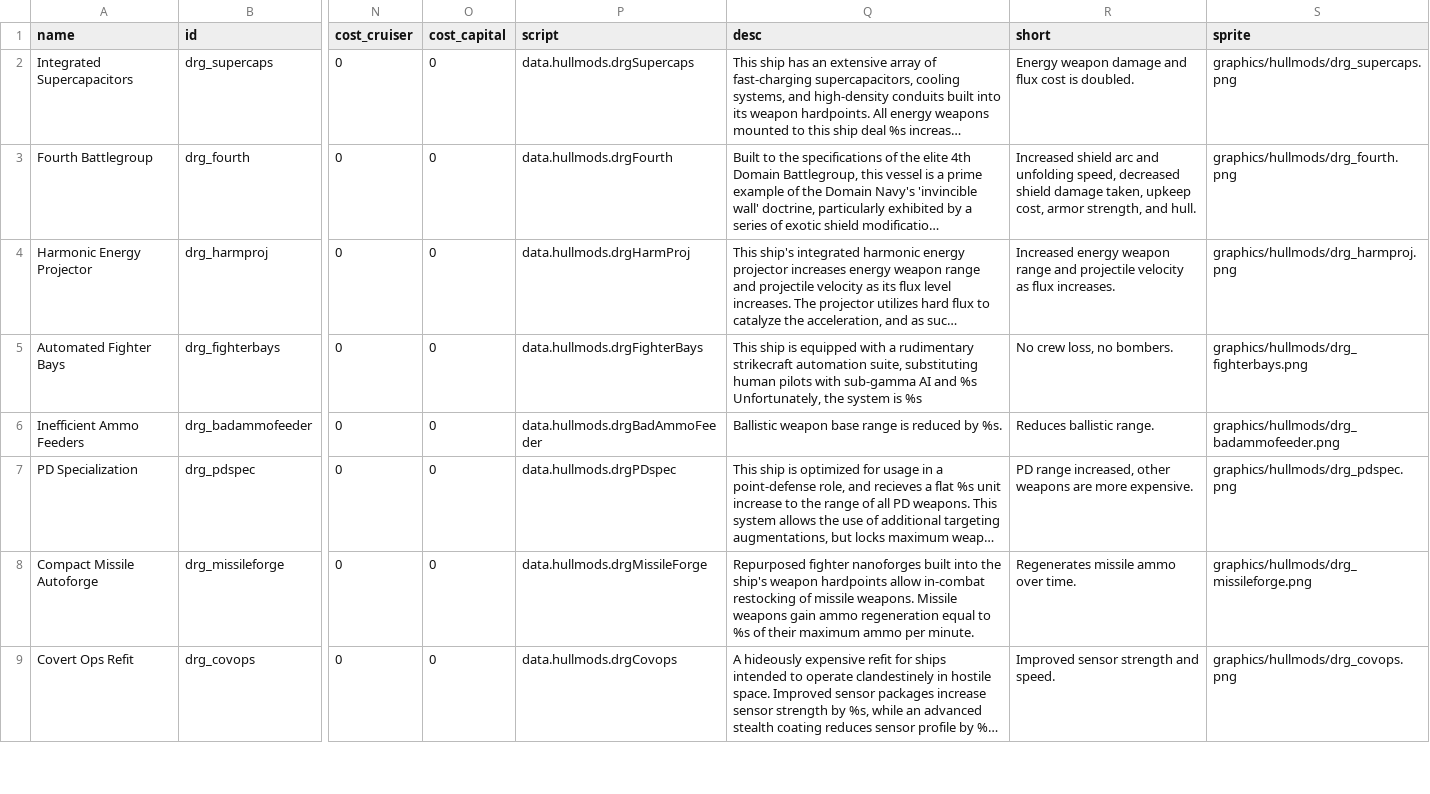
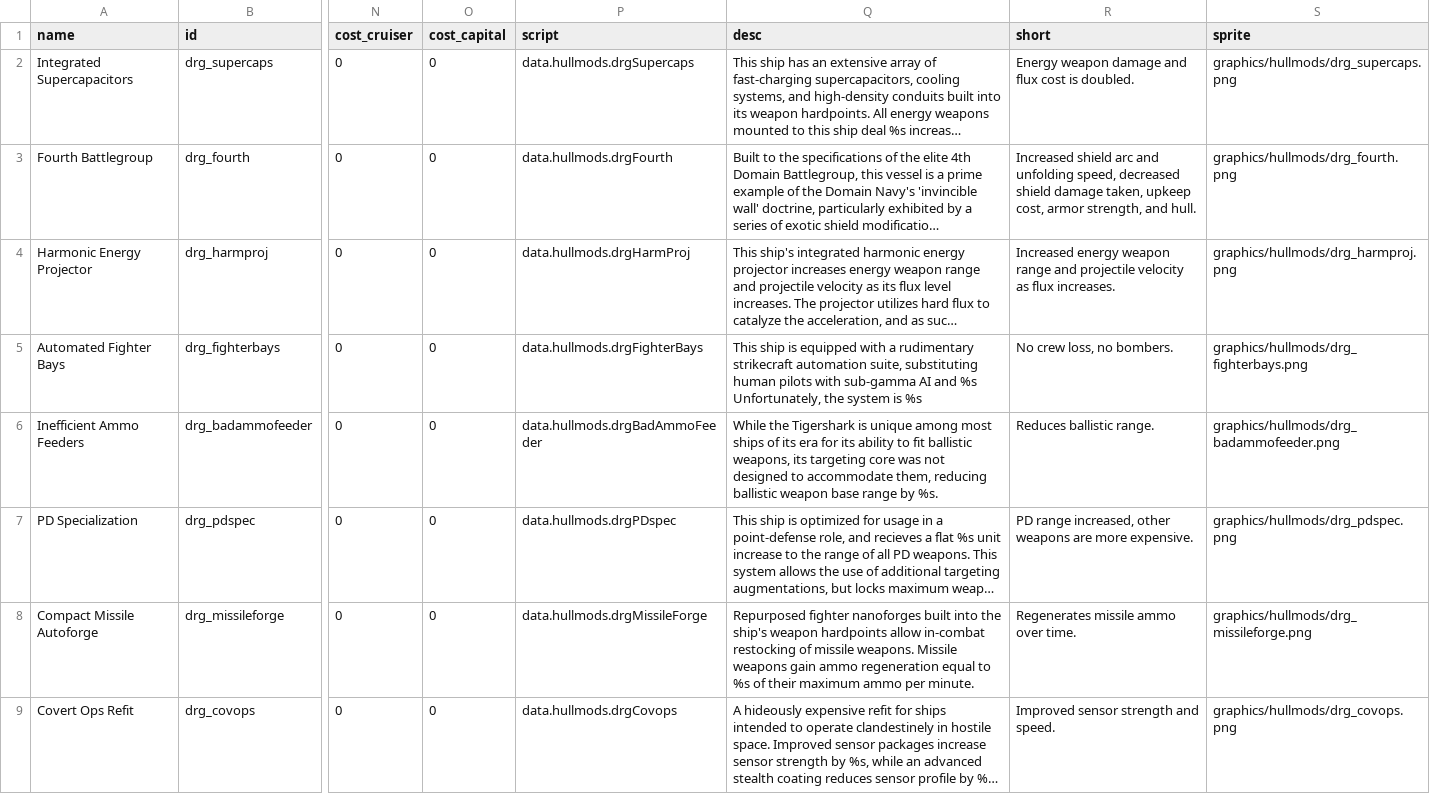
Before and after one commit to theDragn/HTE, a CSV file: data/hullmods/hull_mods.csv, drawn as a sheet; only a part is shown, gaps mark what is left out; long unchanged cells end in …; the diff names each change by its address in the sheet, - before the commit and + after, or states it on an @@ line.

```diff
--- a/data/hullmods/hull_mods.csv
+++ b/data/hullmods/hull_mods.csv
-Q6 (desc): Ballistic weapon base range is reduced by %s.
+Q6 (desc): While the Tigershark is unique among most ships of its era for its ability to fit ballistic weapons, its targeting core was not designed to accommodate them, reducing ballistic weapon base range by %s.
```
Also changed, not shown: data/hulls/ship_data.csv, 4 other files.
